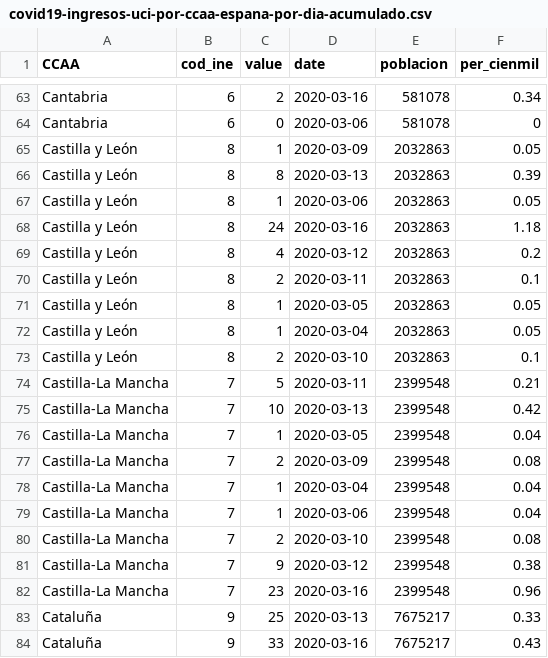
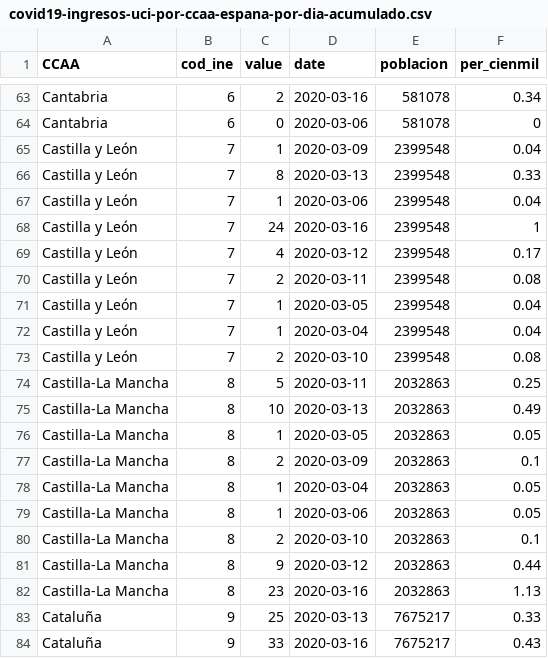
Before and after one commit to numeroteca/covid19, a CSV file: data/output/covid19-ingresos-uci-por-ccaa-espana-por-dia-acumulado.csv, drawn as a sheet; only a part is shown, gaps mark what is left out.

Commit message:
update Spain province data. Manual fix for Valencian labels. Fix thousand format in y axis. Fix Castillas per100.000 data

```diff
--- a/data/output/covid19-ingresos-uci-por-ccaa-espana-por-dia-acumulado.csv
+++ b/data/output/covid19-ingresos-uci-por-ccaa-espana-por-dia-acumulado.csv
@@ -64,20 +64,20 @@
 "Cantabria",6,0,2020-03-06,581078,0
-"Castilla y León",8,1,2020-03-09,2032863,0.05
-"Castilla y León",8,8,2020-03-13,2032863,0.39
-"Castilla y León",8,1,2020-03-06,2032863,0.05
-"Castilla y León",8,24,2020-03-16,2032863,1.18
-"Castilla y León",8,4,2020-03-12,2032863,0.2
-"Castilla y León",8,2,2020-03-11,2032863,0.1
-"Castilla y León",8,1,2020-03-05,2032863,0.05
-"Castilla y León",8,1,2020-03-04,2032863,0.05
-"Castilla y León",8,2,2020-03-10,2032863,0.1
-"Castilla-La Mancha",7,5,2020-03-11,2399548,0.21
-"Castilla-La Mancha",7,10,2020-03-13,2399548,0.42
-"Castilla-La Mancha",7,1,2020-03-05,2399548,0.04
-"Castilla-La Mancha",7,2,2020-03-09,2399548,0.08
-"Castilla-La Mancha",7,1,2020-03-04,2399548,0.04
-"Castilla-La Mancha",7,1,2020-03-06,2399548,0.04
-"Castilla-La Mancha",7,2,2020-03-10,2399548,0.08
-"Castilla-La Mancha",7,9,2020-03-12,2399548,0.38
-"Castilla-La Mancha",7,23,2020-03-16,2399548,0.96
+"Castilla y León",7,1,2020-03-09,2399548,0.04
+"Castilla y León",7,8,2020-03-13,2399548,0.33
+"Castilla y León",7,1,2020-03-06,2399548,0.04
+"Castilla y León",7,24,2020-03-16,2399548,1
+"Castilla y León",7,4,2020-03-12,2399548,0.17
+"Castilla y León",7,2,2020-03-11,2399548,0.08
+"Castilla y León",7,1,2020-03-05,2399548,0.04
+"Castilla y León",7,1,2020-03-04,2399548,0.04
+"Castilla y León",7,2,2020-03-10,2399548,0.08
+"Castilla-La Mancha",8,5,2020-03-11,2032863,0.25
+"Castilla-La Mancha",8,10,2020-03-13,2032863,0.49
+"Castilla-La Mancha",8,1,2020-03-05,2032863,0.05
+"Castilla-La Mancha",8,2,2020-03-09,2032863,0.1
+"Castilla-La Mancha",8,1,2020-03-04,2032863,0.05
+"Castilla-La Mancha",8,1,2020-03-06,2032863,0.05
+"Castilla-La Mancha",8,2,2020-03-10,2032863,0.1
+"Castilla-La Mancha",8,9,2020-03-12,2032863,0.44
+"Castilla-La Mancha",8,23,2020-03-16,2032863,1.13
 "Cataluña",9,25,2020-03-13,7675217,0.33
```
Also changed, not shown: data/output/covid19-cases-uci-deaths-by-ccaa-spain-by-day-accumulated.csv, data/output/covid19-casos-registrados-por-ccaa-espana-por-dia-acumulado.csv, 27 other files.
